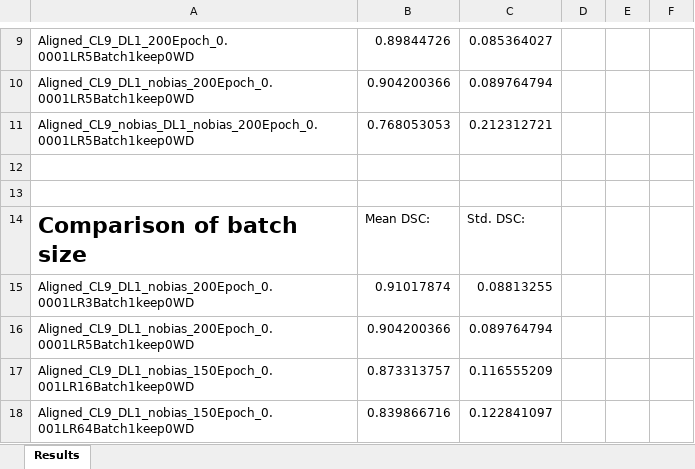
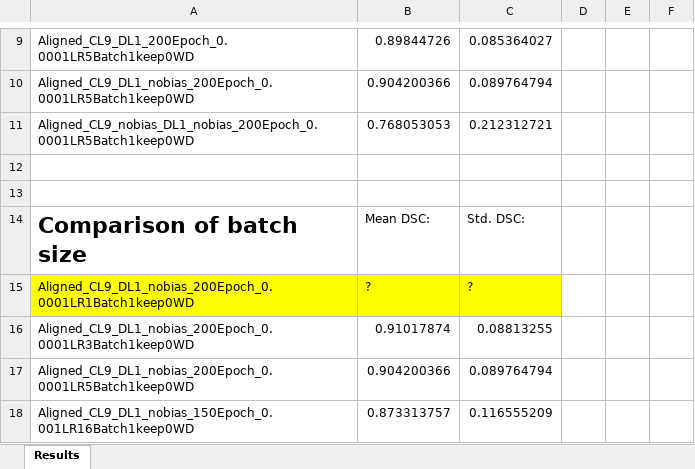
Before and after one commit to dariopa/3D-Vision-Project, an Excel workbook: Prediction_Data/Results.xlsx, sheet Results, drawn as a sheet; only a part is shown, gaps mark what is left out; the shorter side is filled out with more unchanged rows; values as stored, in another font and other column widths than the file's, no borders; the diff names each change by its address in the sheet, - before the commit and + after, or states it on an @@ line.

Commit message:
updated result file

```diff
--- a/Prediction_Data/Results.xlsx (sheet Results)
+++ b/Prediction_Data/Results.xlsx (sheet Results)
+row 15: Aligned_CL9_DL1_nobias_200Epoch_0.0001LR1Batch1keep0WD | ? | ?
```
